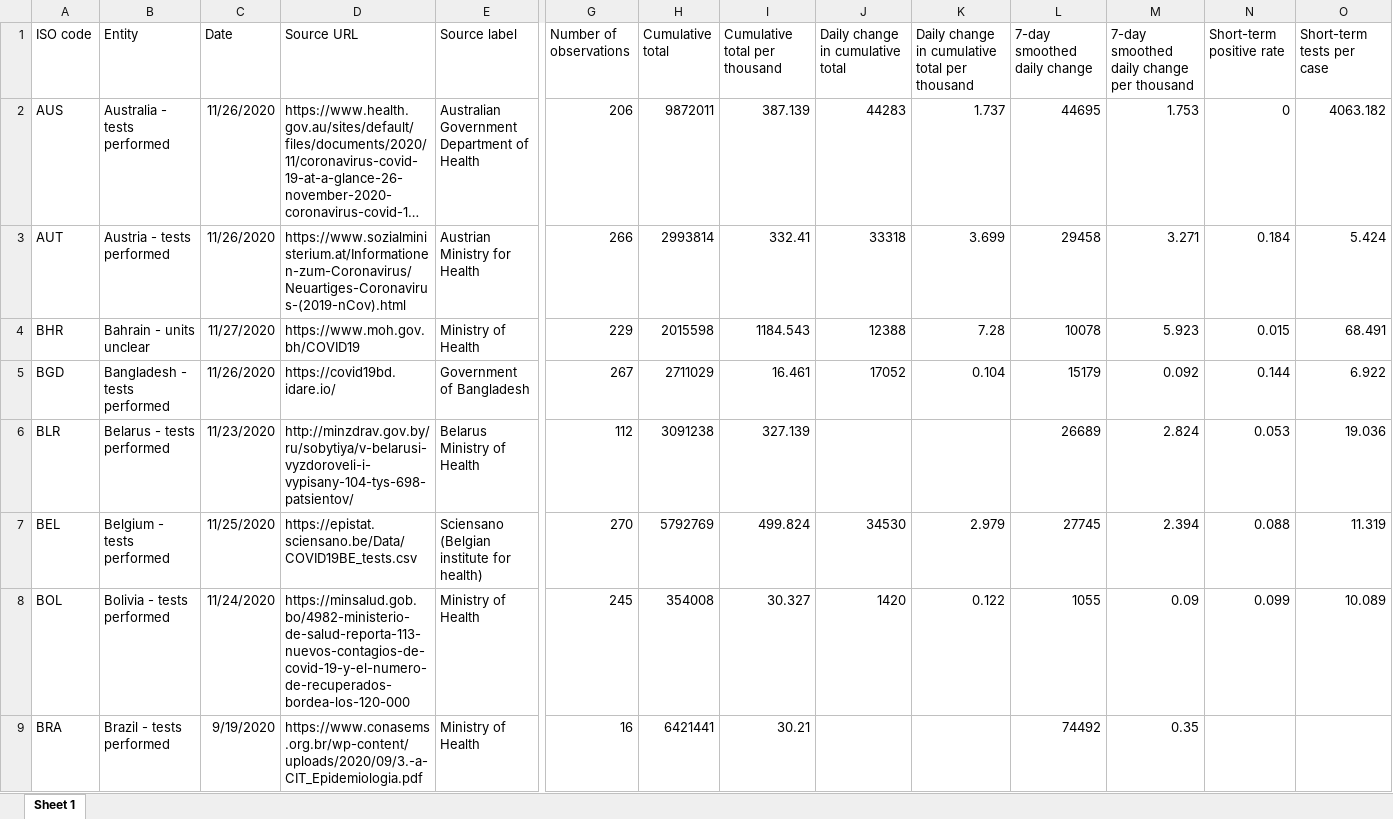
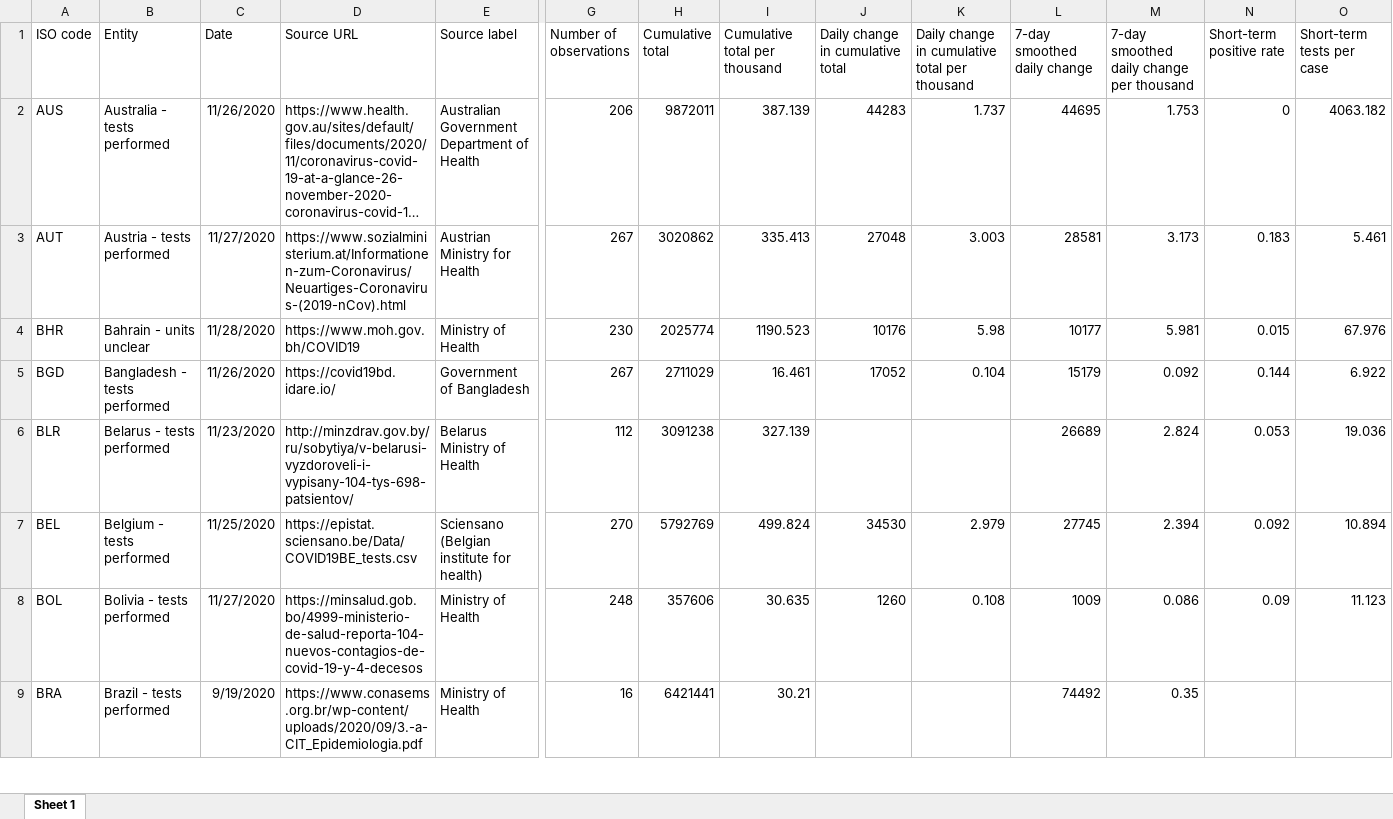
Before and after one commit to owid/covid-19-data, an Excel workbook: public/data/testing/covid-testing-latest-data-source-details.xlsx, sheet Sheet 1, drawn as a sheet; only a part is shown, gaps mark what is left out; long unchanged cells end in …; values as stored, in another font and other column widths than the file's, no borders; the diff covers the shown part only; the diff names each change by its address in the sheet, - before the commit and + after, or states it on an @@ line.

```diff
--- a/public/data/testing/covid-testing-latest-data-source-details.xlsx (sheet Sheet 1)
+++ b/public/data/testing/covid-testing-latest-data-source-details.xlsx (sheet Sheet 1)
-C3 (Date): 11/26/2020
+C3 (Date): 11/27/2020
-G3 (Number of observations): 266
+G3 (Number of observations): 267
-H3 (Cumulative total): 2993814
+H3 (Cumulative total): 3020862
-I3 (Cumulative total per thousand): 332.41
+I3 (Cumulative total per thousand): 335.413
-J3 (Daily change in cumulative total): 33318
+J3 (Daily change in cumulative total): 27048
-K3: 3.699
+K3: 3.003
-L3 (7-day smoothed daily change): 29458
+L3 (7-day smoothed daily change): 28581
-M3: 3.271
+M3: 3.173
-N3 (Short-term positive rate): 0.184
+N3 (Short-term positive rate): 0.183
-O3 (Short-term tests per case): 5.424
+O3 (Short-term tests per case): 5.461
-C4 (Date): 11/27/2020
+C4 (Date): 11/28/2020
-G4 (Number of observations): 229
+G4 (Number of observations): 230
-H4 (Cumulative total): 2015598
+H4 (Cumulative total): 2025774
-I4 (Cumulative total per thousand): 1184.543
+I4 (Cumulative total per thousand): 1190.523
-J4 (Daily change in cumulative total): 12388
+J4 (Daily change in cumulative total): 10176
-K4: 7.28
+K4: 5.98
-L4 (7-day smoothed daily change): 10078
+L4 (7-day smoothed daily change): 10177
-M4: 5.923
+M4: 5.981
-O4 (Short-term tests per case): 68.491
+O4 (Short-term tests per case): 67.976
-N7 (Short-term positive rate): 0.088
+N7 (Short-term positive rate): 0.092
-O7 (Short-term tests per case): 11.319
+O7 (Short-term tests per case): 10.894
-C8 (Date): 11/24/2020
+C8 (Date): 11/27/2020
-D8 (Source URL): https://minsalud.gob.bo/4982-ministerio-de-salud-reporta-113-nuevos-contagios-de-covid-19-y-el-numero-de-recuperados-bordea-los-120-000
+D8 (Source URL): https://minsalud.gob.bo/4999-ministerio-de-salud-reporta-104-nuevos-contagios-de-covid-19-y-4-decesos
-G8 (Number of observations): 245
+G8 (Number of observations): 248
-H8 (Cumulative total): 354008
+H8 (Cumulative total): 357606
-I8 (Cumulative total per thousand): 30.327
+I8 (Cumulative total per thousand): 30.635
-J8 (Daily change in cumulative total): 1420
+J8 (Daily change in cumulative total): 1260
-K8: 0.122
+K8: 0.108
-L8 (7-day smoothed daily change): 1055
+L8 (7-day smoothed daily change): 1009
-M8: 0.09
+M8: 0.086
-N8 (Short-term positive rate): 0.099
+N8 (Short-term positive rate): 0.09
-O8 (Short-term tests per case): 10.089
+O8 (Short-term tests per case): 11.123
```
Also changed, not shown: 1 added row, 3 removed rows and 116 edited cells elsewhere in this sheet, 11 other files.
